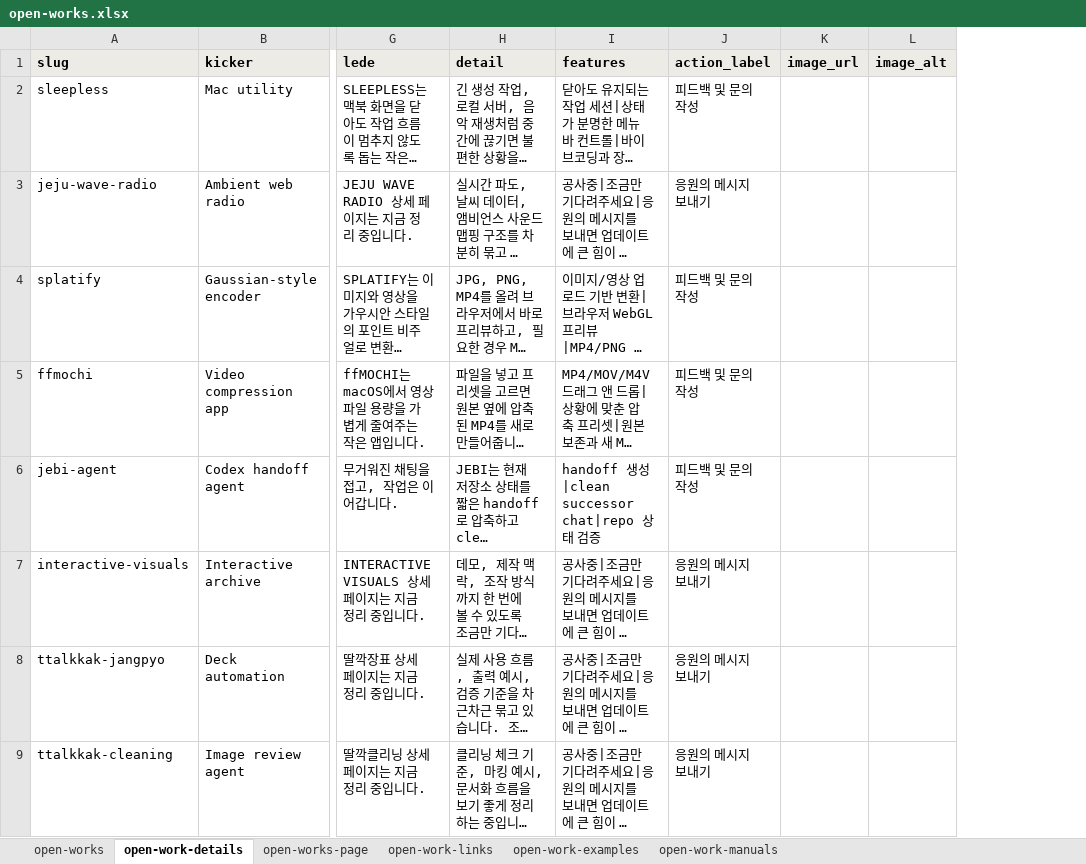
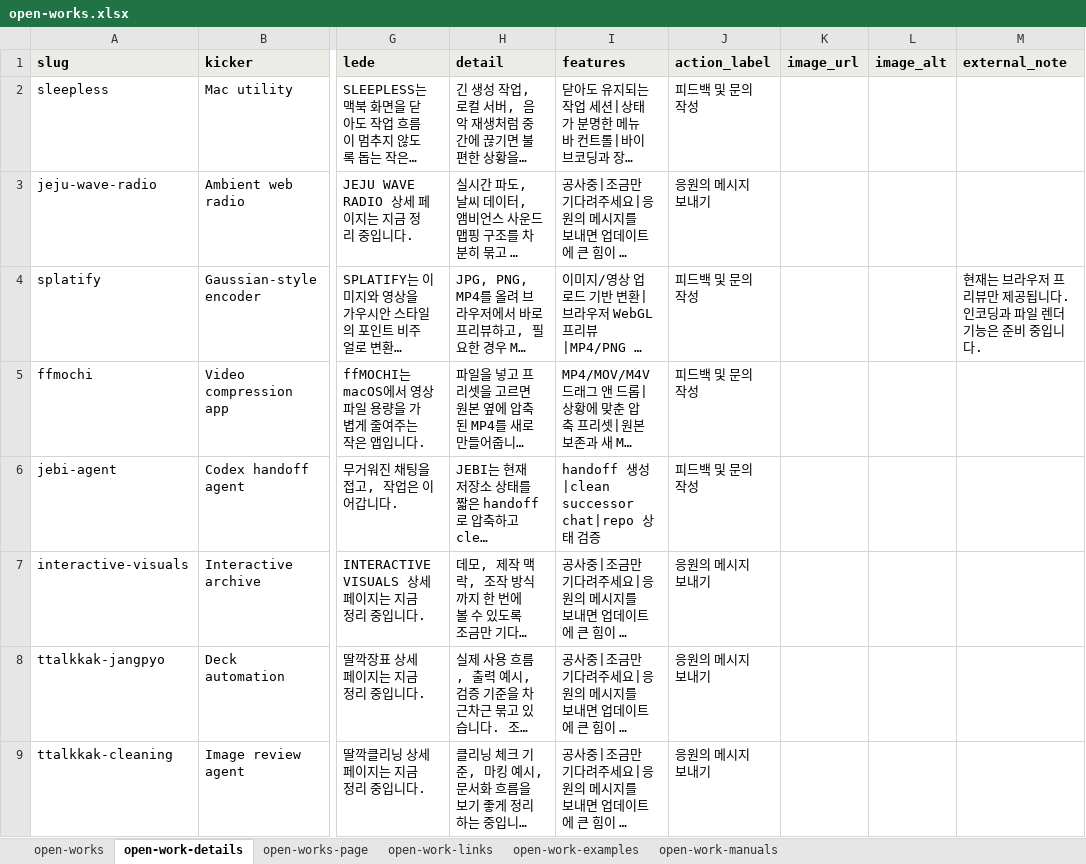
Before and after one commit to kyutomatte/kyutodaze-pages, an Excel workbook: public/data/open-works.xlsx, sheet open-work-details, drawn as a sheet; only a part is shown, gaps mark what is left out; long unchanged cells end in …; values as stored, in another font and other column widths than the file's, no borders; the diff names each change by its address in the sheet, - before the commit and + after, or states it on an @@ line.

Commit message:
Fix quoted work title rendering and data sync

```diff
--- a/public/data/open-works.xlsx (sheet open-work-details)
+++ b/public/data/open-works.xlsx (sheet open-work-details)
+column M (external_note), row 4: 현재는 브라우저 프리뷰만 제공됩니다. 인코딩과 파일 렌더 기능은 준비 중입니다.
```
Also changed, not shown: sheet open-work-links, 4 other files.
